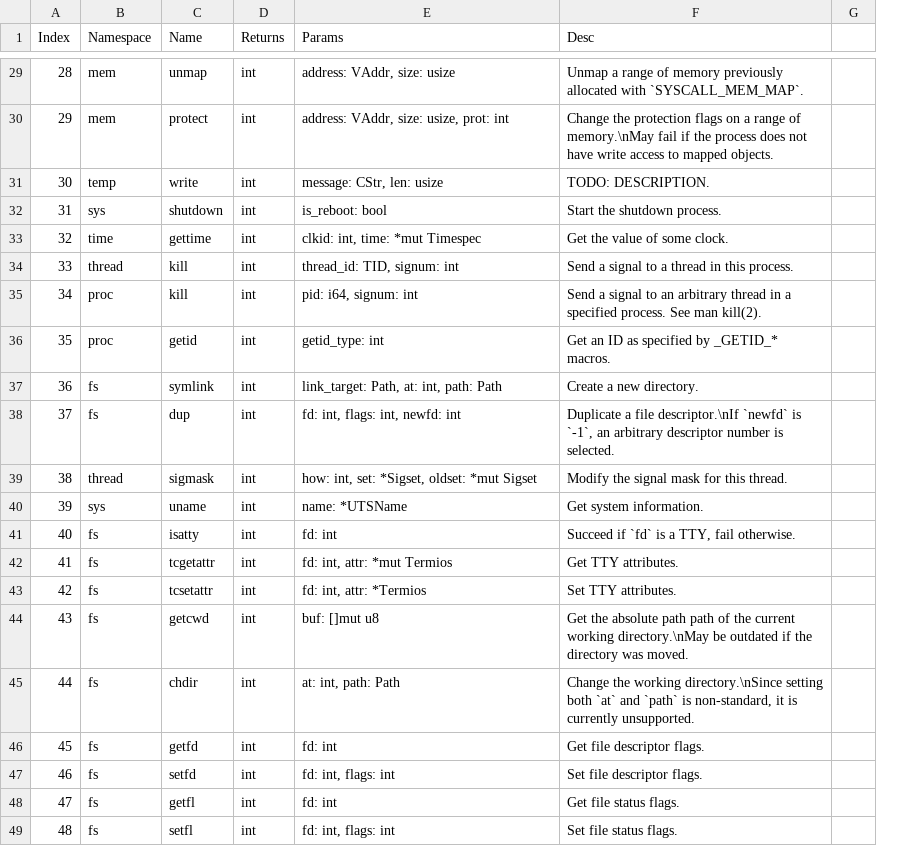
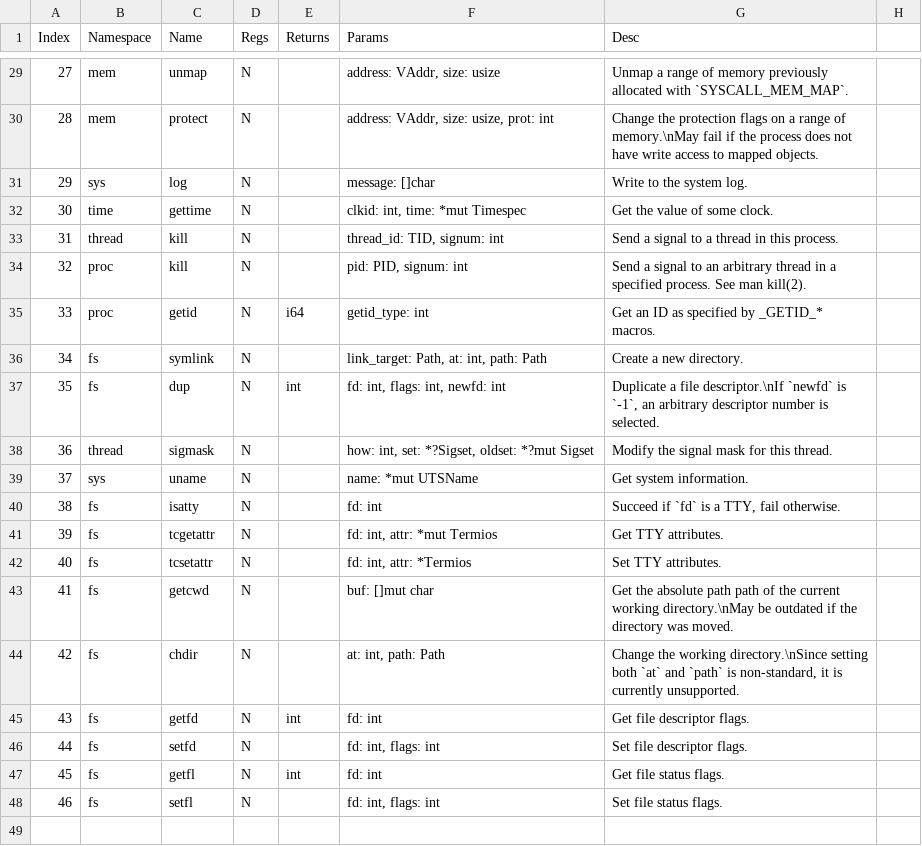
Before and after one commit to badgeteam/BadgerOS-Kernel, a CSV file: misc/systab.csv, drawn as a sheet; only a part is shown, gaps mark what is left out; removed rows and columns are numbered as before the commit, all else as after; the diff covers the shown part only; the diff names each change by its address in the sheet, - before the commit and + after, or states it on an @@ line.

```diff
--- a/misc/systab.csv
+++ b/misc/systab.csv
+column D (Regs), rows 29-30: N | N; rows 32-48: all N
@@ column A (Index) renumbered from row 9 down @@
-E29:E30 (Returns): int
+E29:E30 (Returns): (empty)
-row 31: 30 | temp | write | int | message: CStr, len: usize | TODO: DESCRIPTION.
-row 32: 31 | sys | shutdown | int | is_reboot: bool | Start the shutdown process.
+row 31: 29 | sys | log | N |  | message: []char | Write to the system log.
-E32:E34 (Returns): int
+E32:E34 (Returns): (empty)
-F34 (Params): pid: i64, signum: int
+F34 (Params): pid: PID, signum: int
-E35 (Returns): int
+E35 (Returns): i64
-E36 (Returns): int
+E36 (Returns): (empty)
-E38:E44 (Returns): int
+E38:E44 (Returns): (empty)
-F38 (Params): how: int, set: *Sigset, oldset: *mut Sigset
+F38 (Params): how: int, set: *?Sigset, oldset: *?mut Sigset
-F39 (Params): name: *UTSName
+F39 (Params): name: *mut UTSName
-F43 (Params): buf: []mut u8
+F43 (Params): buf: []mut char
-E46 (Returns): int
+E46 (Returns): (empty)
-E48 (Returns): int
+E48 (Returns): (empty)
```
Also changed, not shown: 27 edited cells elsewhere in this file, misc/systype.csv, 31 other files.
